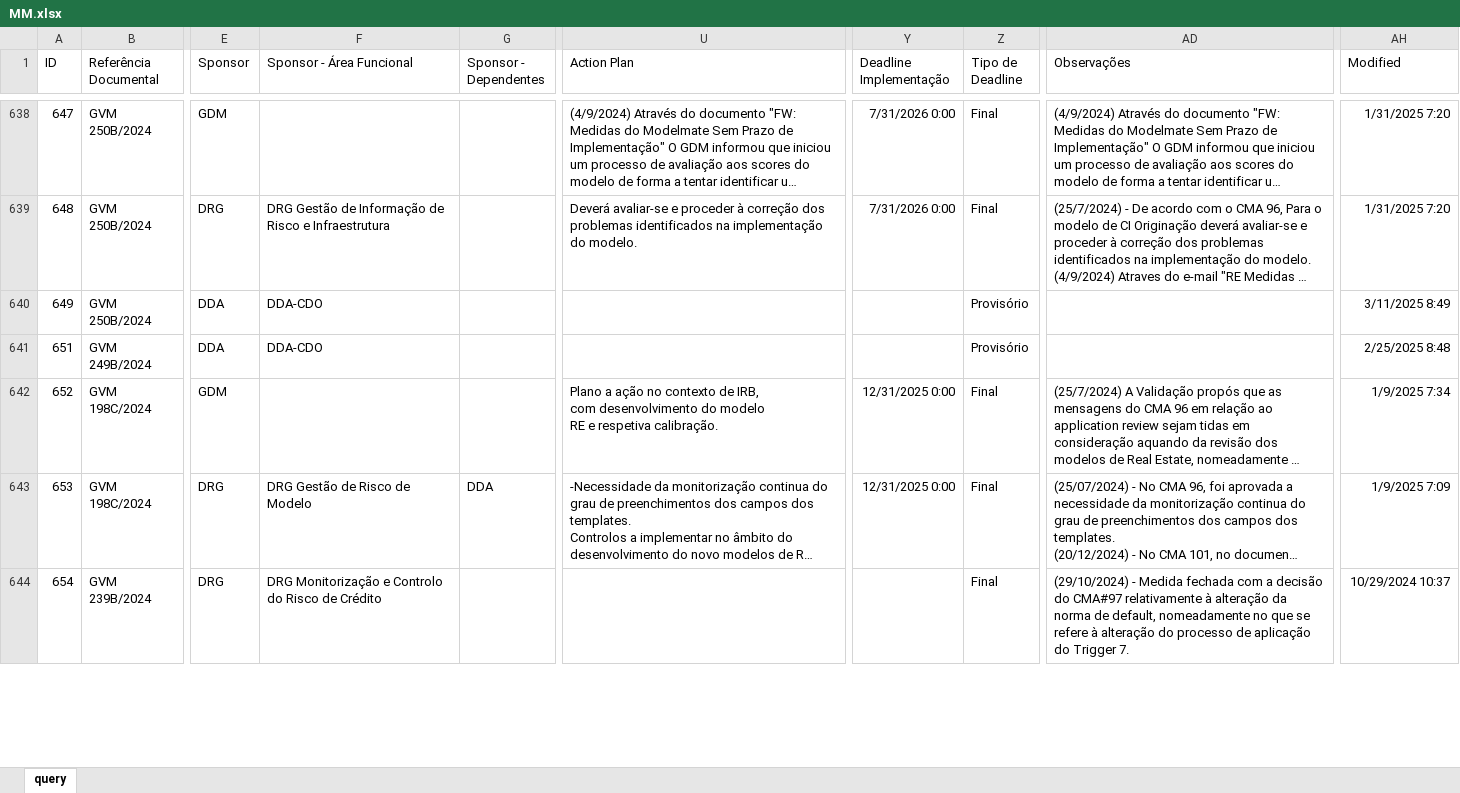
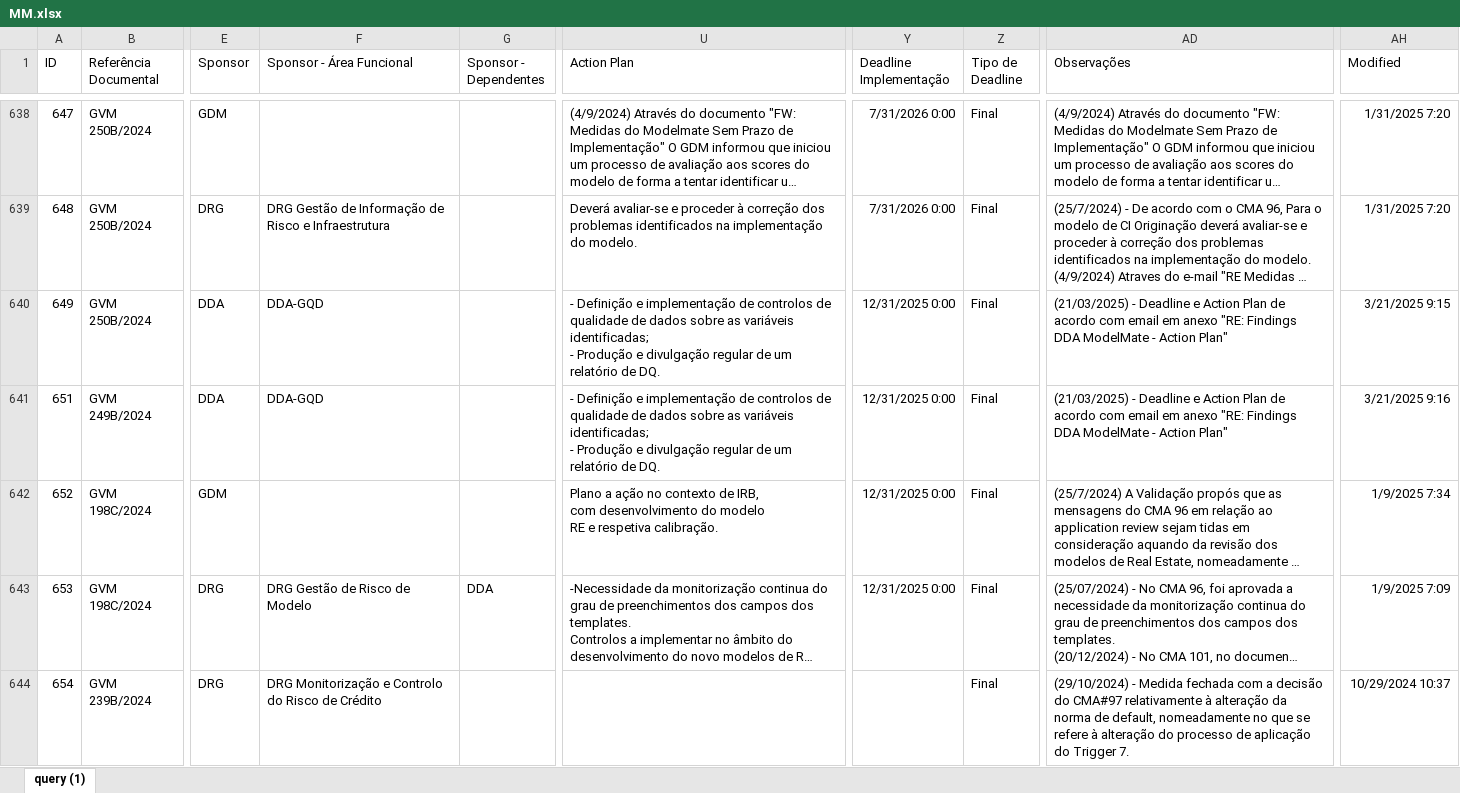
Before and after one commit to TRAVEL-GVM/MODELMATEAI, an Excel workbook: ModelM/data/MM.xlsx, sheet query (1), drawn as a sheet; only a part is shown, gaps mark what is left out; long unchanged cells end in …; values as stored, in another font and other column widths than the file's, no borders; table styles not drawn; ↵ is a line break in a cell; the diff covers the shown part only; the diff names each change by its address in the sheet, - before the commit and + after, or states it on an @@ line.

Commit message:
Add files via upload

```diff
--- a/ModelM/data/MM.xlsx (sheet query (1))
+++ b/ModelM/data/MM.xlsx (sheet query (1))
-sheet tab: query
+sheet tab: query (1)
-F640:F641 (Sponsor - Área Funcional): DDA-CDO
+F640:F641 (Sponsor - Área Funcional): DDA-GQD
-U640:U641 (Action Plan): (empty)
+U640:U641 (Action Plan): - Definição e implementação de controlos de qualidade de dados sobre as variáveis identificadas; ↵ - Produção e divulgação regular de um relatório de DQ.
-Y640:Y641 (Deadline Implementação): (empty)
+Y640:Y641 (Deadline Implementação): 12/31/2025 0:00
-Z640:Z641 (Tipo de Deadline): Provisório
+Z640:Z641 (Tipo de Deadline): Final
-AD640:AD641 (Observações): (empty)
+AD640:AD641 (Observações): (21/03/2025) - Deadline e Action Plan de acordo com email em anexo "RE: Findings DDA ModelMate - Action Plan"
-AH640 (Modified): 3/11/2025 8:49
+AH640 (Modified): 3/21/2025 9:15
-AH641 (Modified): 2/25/2025 8:48
+AH641 (Modified): 3/21/2025 9:16
```
Also changed, not shown: 202 edited cells elsewhere in this sheet.
